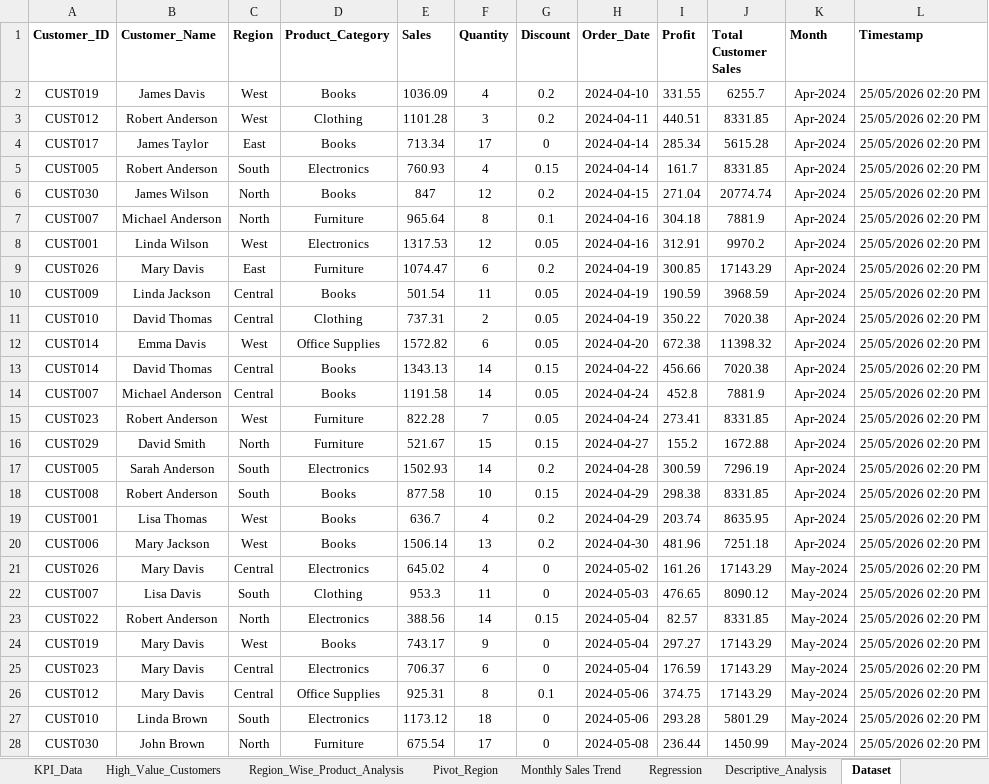
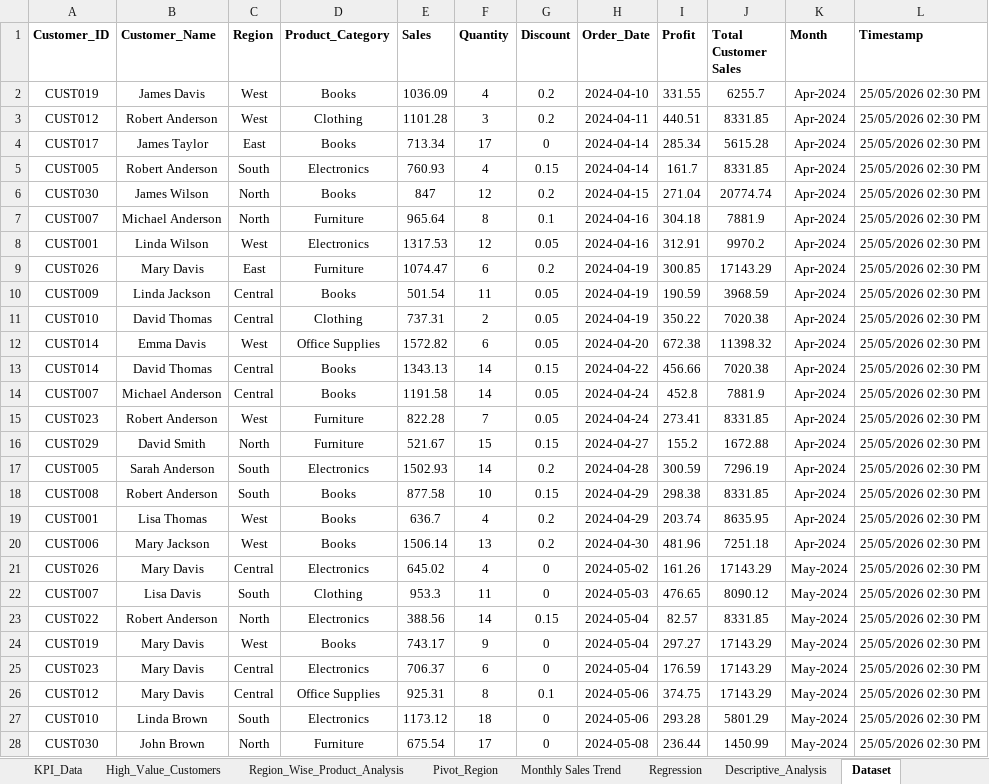
Before and after one commit to Yashraj-datascience-ml/Excel_Project2_Analyzer, an Excel workbook: Project2_Analyzer.xlsx, sheet Dataset, drawn as a sheet; only a part is shown; values as stored, in another font and other column widths than the file's, no borders; conditional formats and table styles not drawn; the diff covers the shown part only; the diff names each change by its address in the sheet, - before the commit and + after, or states it on an @@ line.

Commit message:
Added Excel Sales Dashboard Project

```diff
--- a/Project2_Analyzer.xlsx (sheet Dataset)
+++ b/Project2_Analyzer.xlsx (sheet Dataset)
-L2:L28 (Timestamp): 25/05/2026 02:20 PM
+L2:L28 (Timestamp): 25/05/2026 02:30 PM
```
Also changed, not shown: 173 edited cells elsewhere in this sheet, charts or pictures, 1 other file.
